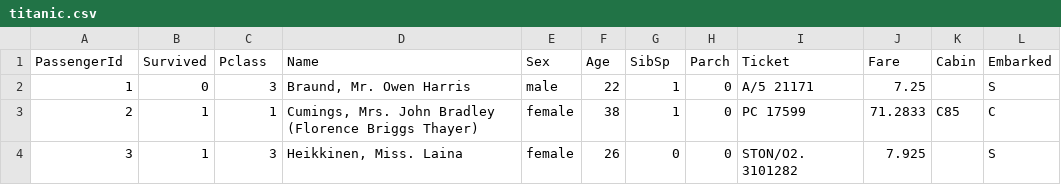
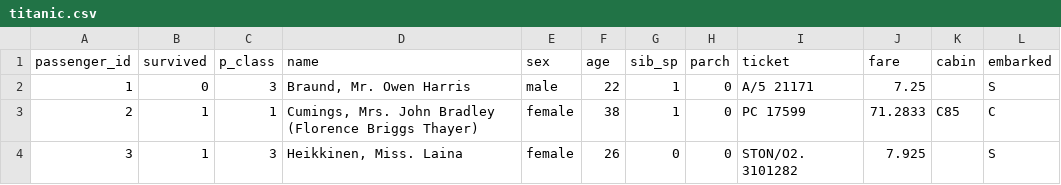
Before and after one commit to iremozdemr/ml, a CSV file: datasets/titanic.csv, drawn as a sheet; only a part is shown; removed rows and columns are numbered as before the commit, all else as after; the diff names each change by its address in the sheet, - before the commit and + after, or states it on an @@ line.

```diff
--- a/datasets/titanic.csv
+++ b/datasets/titanic.csv
-row 1: PassengerId | Survived | Pclass | Name | Sex | Age | SibSp | Parch | Ticket | Fare | Cabin | Embarked
+row 1: passenger_id | survived | p_class | name | sex | age | sib_sp | parch | ticket | fare | cabin | embarked
```
Also changed, not shown: datasets/USArrests.csv, datasets/churn.csv, 2 other files.
